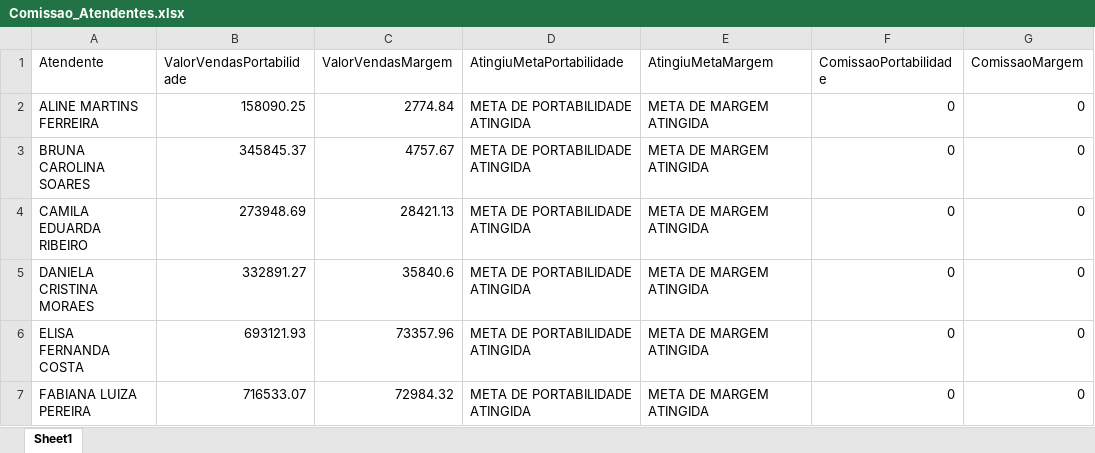
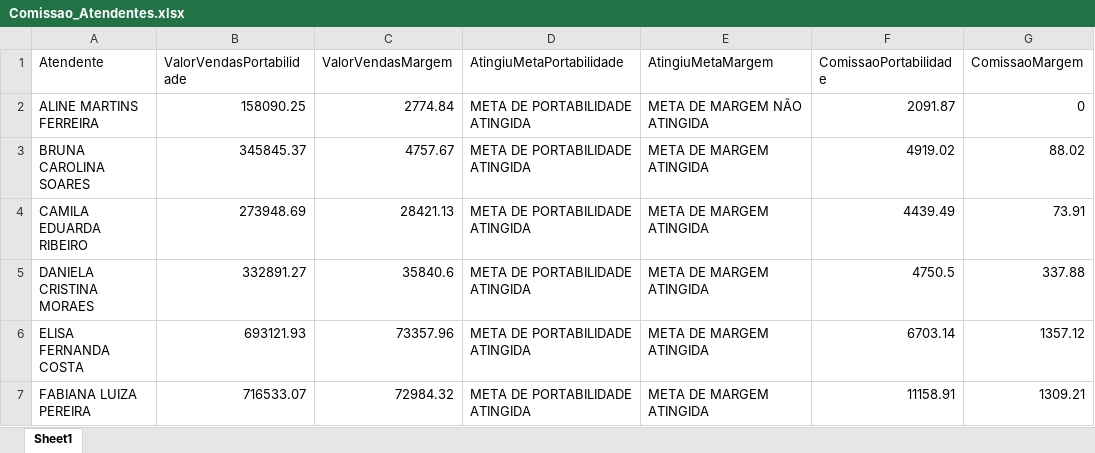
Before and after one commit to Grupo-3-Fatec/PI-1-Semestre-ADS---2026-2, an Excel workbook: data/Comissao_Atendentes.xlsx, sheet Sheet1, drawn as a sheet; values as stored, in another font and other column widths than the file's, no borders; the diff names each change by its address in the sheet, - before the commit and + after, or states it on an @@ line.

```diff
--- a/data/Comissao_Atendentes.xlsx (sheet Sheet1)
+++ b/data/Comissao_Atendentes.xlsx (sheet Sheet1)
-E2 (AtingiuMetaMargem): META DE MARGEM ATINGIDA
+E2 (AtingiuMetaMargem): META DE MARGEM NÃO ATINGIDA
-F2 (ComissaoPortabilidade): 0
+F2 (ComissaoPortabilidade): 2091.87
-F3 (ComissaoPortabilidade): 0
+F3 (ComissaoPortabilidade): 4919.02
-G3 (ComissaoMargem): 0
+G3 (ComissaoMargem): 88.02
-F4 (ComissaoPortabilidade): 0
+F4 (ComissaoPortabilidade): 4439.49
-G4 (ComissaoMargem): 0
+G4 (ComissaoMargem): 73.91
-F5 (ComissaoPortabilidade): 0
+F5 (ComissaoPortabilidade): 4750.5
-G5 (ComissaoMargem): 0
+G5 (ComissaoMargem): 337.88
-F6 (ComissaoPortabilidade): 0
+F6 (ComissaoPortabilidade): 6703.14
-G6 (ComissaoMargem): 0
+G6 (ComissaoMargem): 1357.12
-F7 (ComissaoPortabilidade): 0
+F7 (ComissaoPortabilidade): 11158.91
-G7 (ComissaoMargem): 0
+G7 (ComissaoMargem): 1309.21
```
Also changed, not shown: data/Alerta_Prazos.xlsx, data/Comissão_Loja.xlsx, 8 other files.
